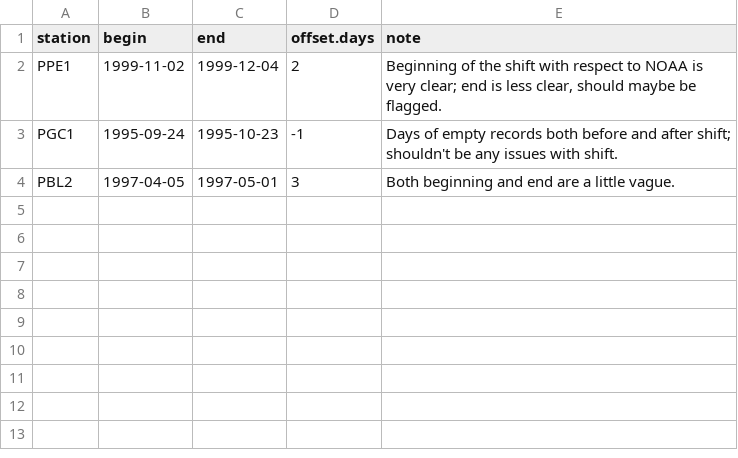
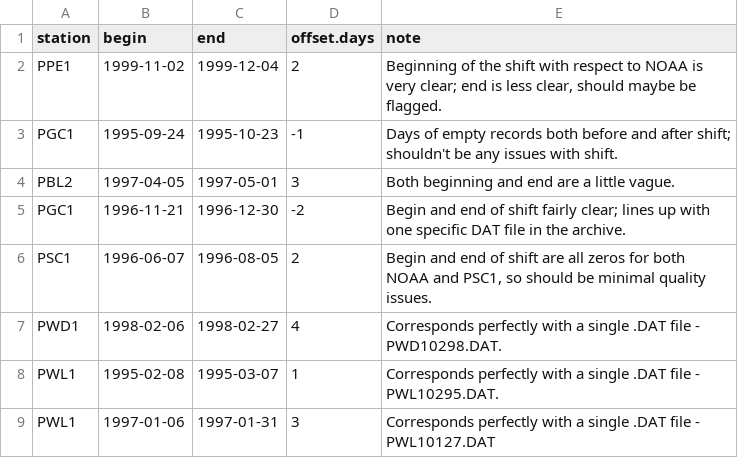
Before and after one commit to ethankale/Parse-Archived-Precip-Data, a CSV file: results/offsets.csv, drawn as a sheet; the diff names each change by its address in the sheet, - before the commit and + after, or states it on an @@ line.

Commit message:
refactored to get rid of plyr dependency.  Finished reviewing spot graphs of outlier data, added entries to offsets.csv and annotations.csv.

```diff
--- a/results/offsets.csv
+++ b/results/offsets.csv
+row 5: PGC1 | 1996-11-21 | 1996-12-30 | -2 | Begin and end of shift fairly clear; lines up with one specific DAT file in the archive.
+row 6: PSC1 | 1996-06-07 | 1996-08-05 | 2 | Begin and end of shift are all zeros for both NOAA and PSC1, so should be minimal quality issues.
+row 7: PWD1 | 1998-02-06 | 1998-02-27 | 4 | Corresponds perfectly with a single .DAT file - PWD10298.DAT.
+row 8: PWL1 | 1995-02-08 | 1995-03-07 | 1 | Corresponds perfectly with a single .DAT file - PWL10295.DAT.
+row 9: PWL1 | 1997-01-06 | 1997-01-31 | 3 | Corresponds perfectly with a single .DAT file - PWL10127.DAT
```
Also changed, not shown: results/PBL1_daily.csv, results/PDE1_15m.csv, 21 other files.
